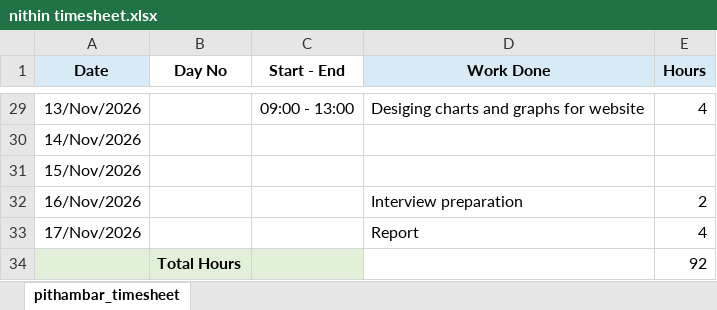
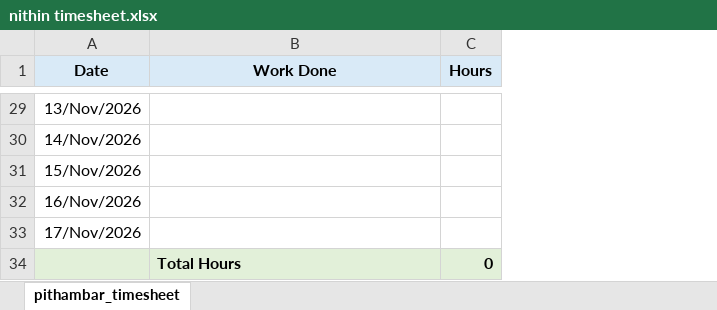
Before and after one commit to pithambar20/mvj-internship-dataviz-team1, an Excel workbook: timesheet/nithin timesheet.xlsx, sheet pithambar_timesheet, drawn as a sheet; only a part is shown, gaps mark what is left out; values as stored, in another font and other column widths than the file's, no borders; removed rows and columns are numbered as before the commit, all else as after; the diff covers the shown part only; the diff names each change by its address in the sheet, - before the commit and + after, or states it on an @@ line.

```diff
--- a/timesheet/nithin timesheet.xlsx (sheet pithambar_timesheet)
+++ b/timesheet/nithin timesheet.xlsx (sheet pithambar_timesheet)
-column B (Day No), empty
-column C (Start - End), row 29: 09:00 - 13:00
-B29 (Work Done): Desiging charts and graphs for website
+B29 (Work Done): (empty)
-C29 (Hours): 4
+C29 (Hours): (empty)
-B32 (Work Done): Interview preparation
+B32 (Work Done): (empty)
-C32 (Hours): 2
+C32 (Hours): (empty)
-B33 (Work Done): Report
+B33 (Work Done): (empty)
-C33 (Hours): 4
+C33 (Hours): (empty)
-row 34:  | Total Hours |  |  | 92
+row 34:  | Total Hours | 0
```
Also changed, not shown: 28 edited cells elsewhere in this sheet, 3 other files.
